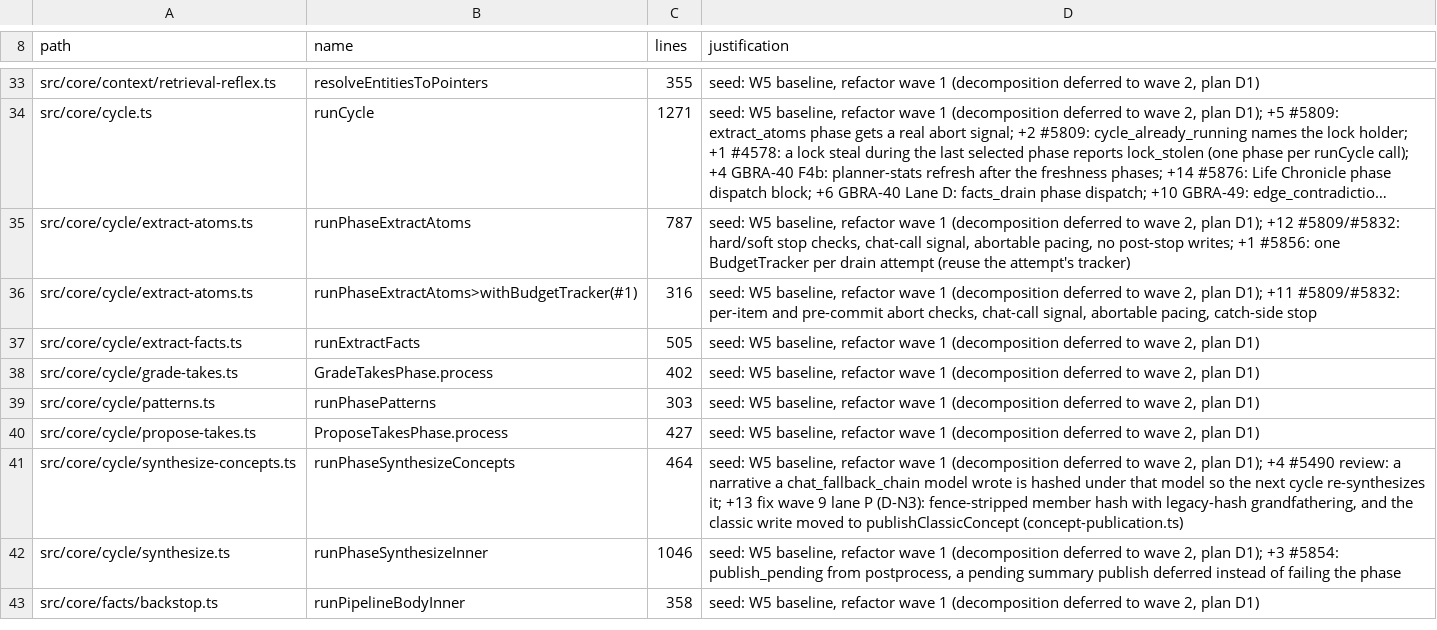
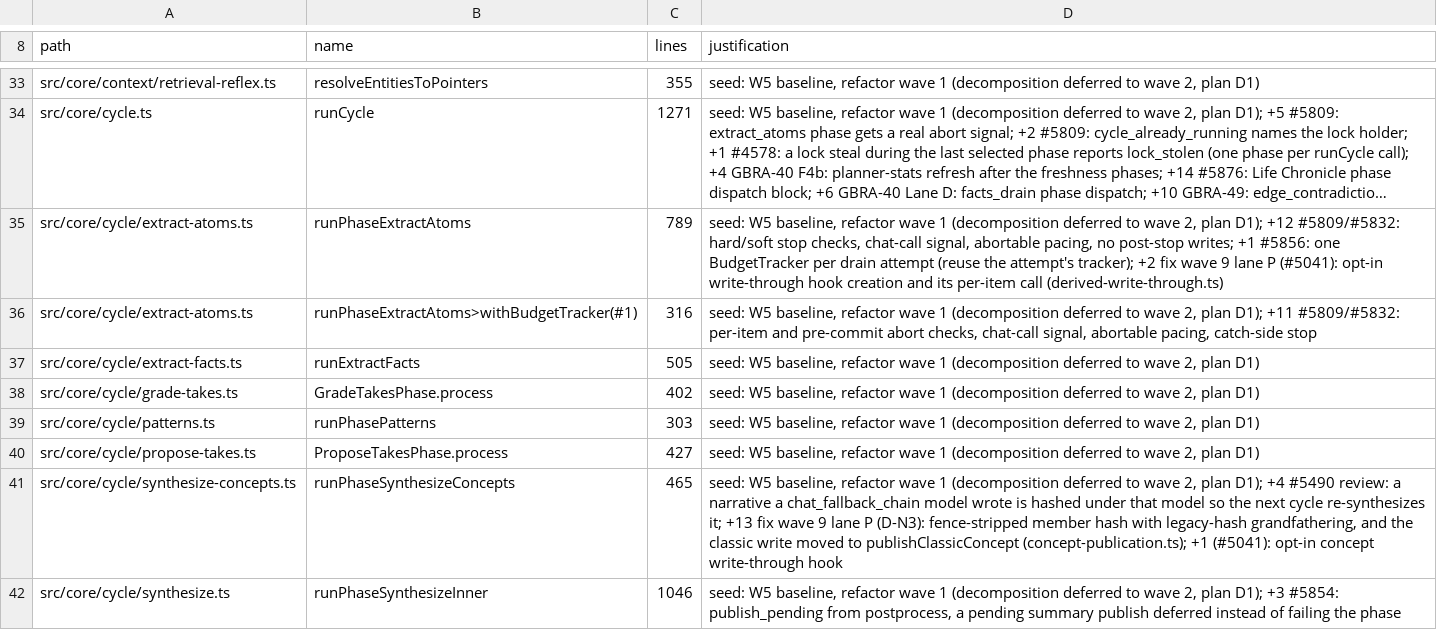
Before and after one commit to BeatusMomentum/gbrain, a TSV file: scripts/function-size-baseline.tsv, drawn as a sheet; only a part is shown, gaps mark what is left out; the shorter side is filled out with more unchanged rows; long unchanged cells end in …; the diff names each change by its address in the sheet, - before the commit and + after, or states it on an @@ line.

Commit message:
feat(cycle): opt-in markdown write-through for generated atoms and concepts (#5041)
Unmanaged brains wrote extract_atoms and synthesize_concepts pages to the
database only, so a source checkout never got their files (and a concept
file created by a take append went stale and was synced back over the new
narrative).

- new keys cycle.extract_atoms.write_through and
  cycle.synthesize_concepts.write_through, off by default (D7). When on,
  extract_atoms writes each item's atoms after the completion flip and
  removes the files of atoms it retired; synthesize_concepts writes through
  publishClassicConcept. The first run after enabling backfills up to 200
  generated pages per run that have no file yet.
- a target ignored by git or in a declared storage.db_only directory stays
  database-only; writePageThrough still honours sync.write_through=off.
- a concept that already has a file is rewritten in place whatever the key
  says, so a stale file can no longer be synced back over the new narrative.
- managed brains and dry runs are untouched.

```diff
--- a/scripts/function-size-baseline.tsv
+++ b/scripts/function-size-baseline.tsv
-C35 (lines): 787
+C35 (lines): 789
-D35 (justification): …the attempt's tracker)
+D35 (justification): …the attempt's tracker); +2 fix wave 9 lane P (#5041): opt-in write-through hook creation and its per-item call (derived-write-through.ts)
-C41 (lines): 464
+C41 (lines): 465
-D41 (justification): …to publishClassicConcept (concept-publication.ts)
+D41 (justification): …to publishClassicConcept (concept-publication.ts); +1 (#5041): opt-in concept write-through hook
```
Also changed, not shown: scripts/module-size-limits.tsv, 7 other files.
